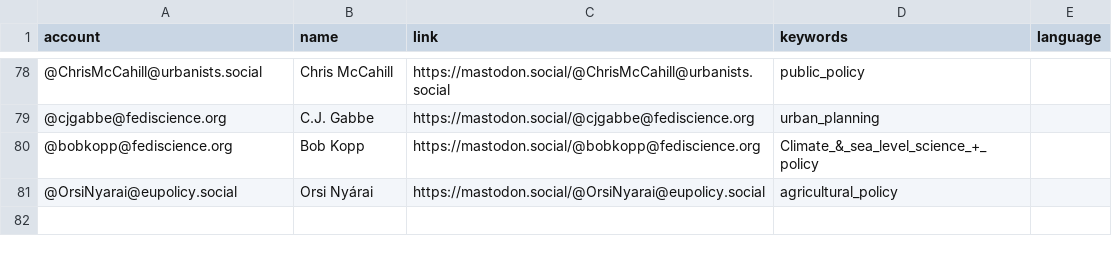
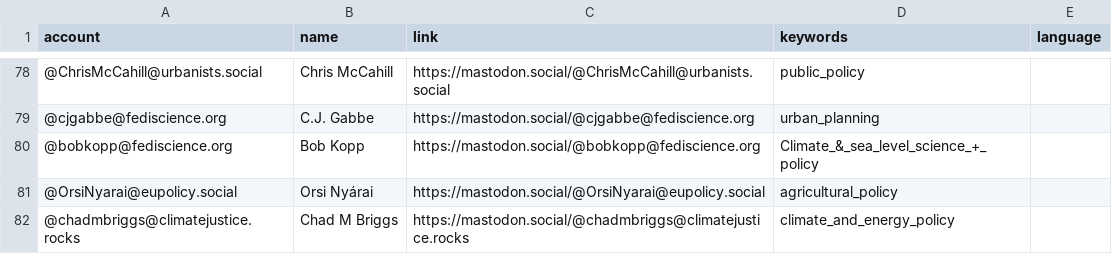
Before and after one commit to howlettm/Mastodon-Policy, a CSV file: resources/users.csv, drawn as a sheet; only a part is shown, gaps mark what is left out.

Commit message:
Update users.csv

```diff
--- a/resources/users.csv
+++ b/resources/users.csv
@@ -81 +81,2 @@ account,name,link,keywords,language
 @OrsiNyarai@eupolicy.social,Orsi Nyárai,https://mastodon.social/@OrsiNyarai@eupolicy.social,agricultural_policy
+@chadmbriggs@climatejustice.rocks,Chad M Briggs,https://mastodon.social/@chadmbriggs@climatejustice.rocks,climate_and_energy_policy
```
